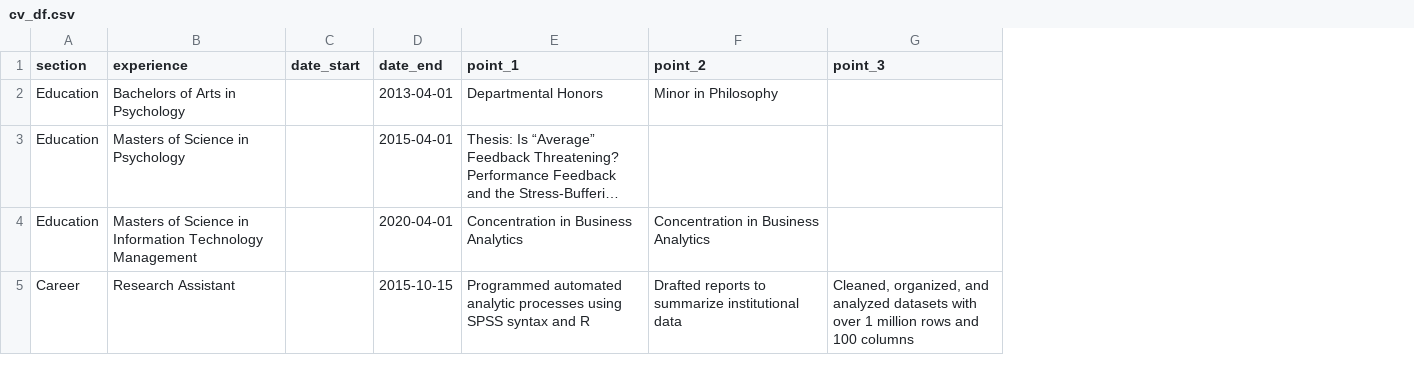
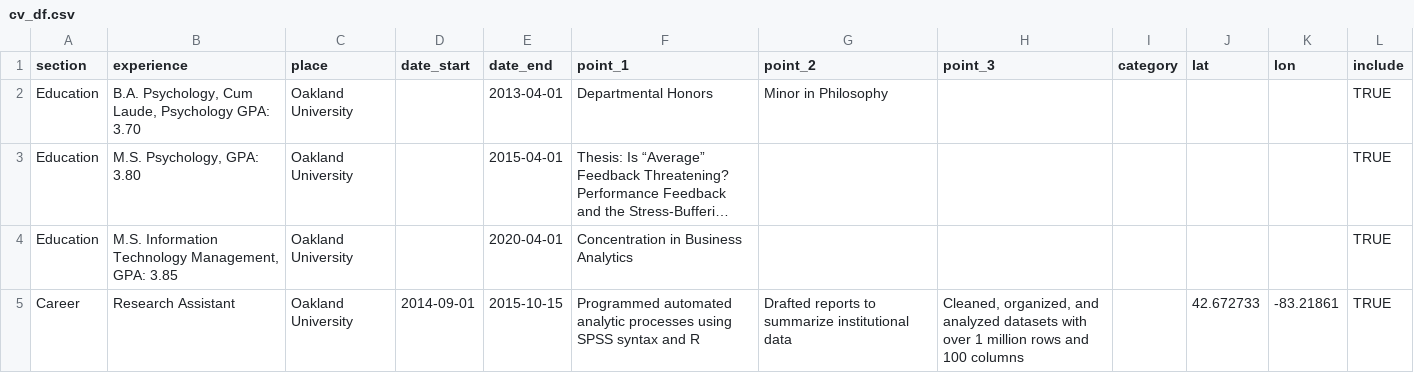
Before and after one commit to ncpollock/ncpollock.github.io, a CSV file: cv_df.csv, drawn as a sheet; only a part is shown; long unchanged cells end in …; addresses are those after the commit; the diff covers the shown part only; the diff names each change by its address in the sheet, - before the commit and + after, or states it on an @@ line.

```diff
--- a/cv_df.csv
+++ b/cv_df.csv
+column C (place), rows 2-5: all Oakland University
+column I (category), empty
+column J (lat), row 5: 42.672733
+column K (lon), row 5: -83.21861
+column L (include), rows 2-5: all TRUE
-B2 (experience): Bachelors of Arts in Psychology
+B2 (experience): B.A. Psychology, Cum Laude, Psychology GPA: 3.70
-B3 (experience): Masters of Science in Psychology
+B3 (experience): M.S. Psychology, GPA: 3.80
-B4 (experience): Masters of Science in Information Technology Management
+B4 (experience): M.S. Information Technology Management, GPA: 3.85
-G4 (point_2): Concentration in Business Analytics
+G4 (point_2): (empty)
-D5 (date_start): (empty)
+D5 (date_start): 2014-09-01
```
Also changed, not shown: 30 added rows and 7 edited cells elsewhere in this file, 17 other files.
